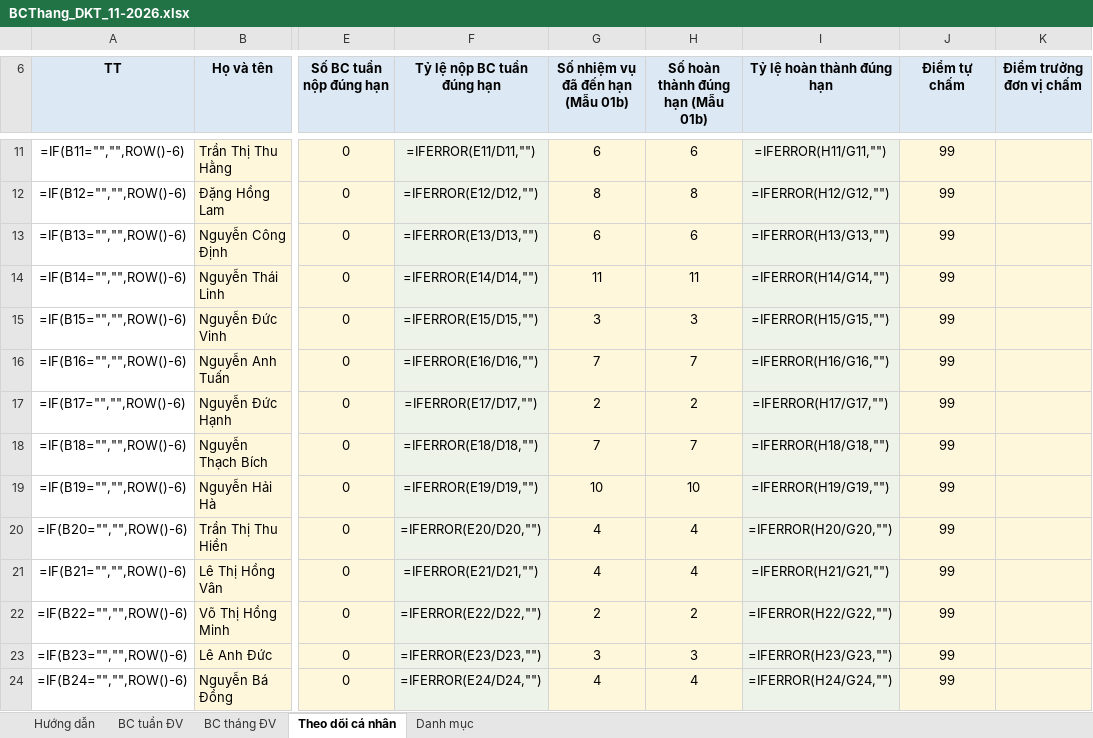
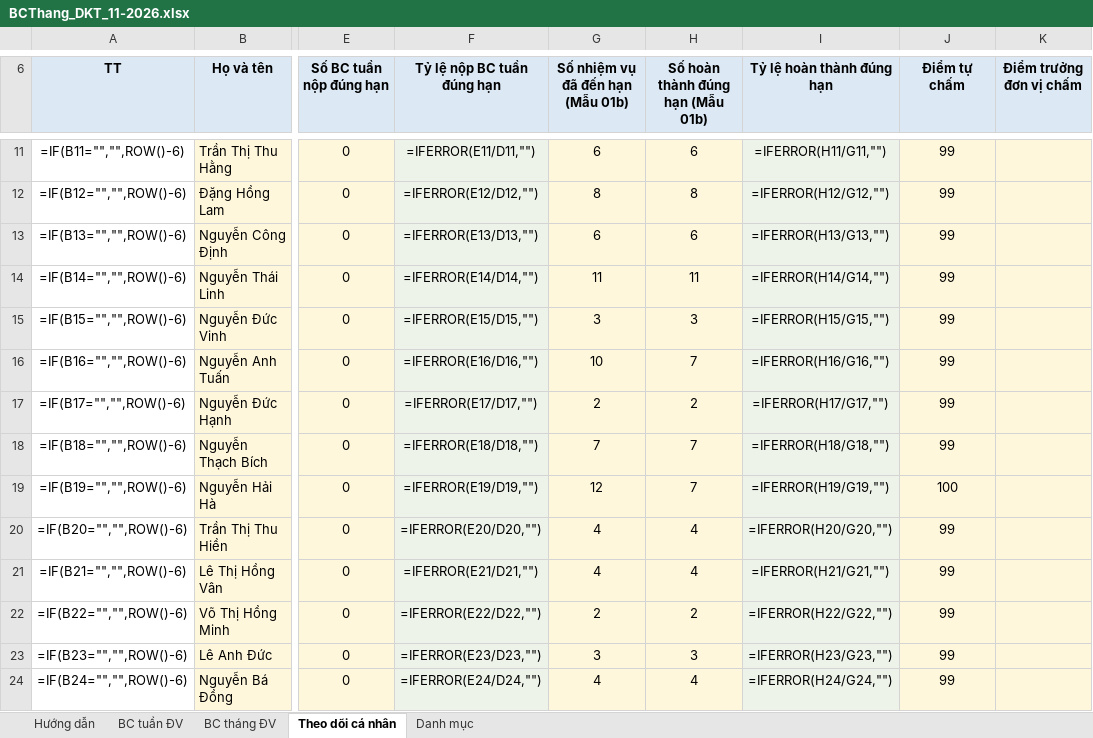
Before and after one commit to quocdungnguyen0810-ux/baocao-bomon-dkt-kgn, an Excel workbook: output_bao_cao_dkt/Ky_11_2026/BCThang_DKT_11-2026.xlsx, sheet Theo dõi cá nhân, drawn as a sheet; only a part is shown, gaps mark what is left out; values as stored, in another font and other column widths than the file's, no borders; formulas without a stored value are shown as written; the diff names each change by its address in the sheet, - before the commit and + after, or states it on an @@ line.

```diff
--- a/output_bao_cao_dkt/Ky_11_2026/BCThang_DKT_11-2026.xlsx (sheet Theo dõi cá nhân)
+++ b/output_bao_cao_dkt/Ky_11_2026/BCThang_DKT_11-2026.xlsx (sheet Theo dõi cá nhân)
-G16 (Số nhiệm vụ đã đến hạn (Mẫu 01b)): 7
+G16 (Số nhiệm vụ đã đến hạn (Mẫu 01b)): 10
-G19 (Số nhiệm vụ đã đến hạn (Mẫu 01b)): 10
+G19 (Số nhiệm vụ đã đến hạn (Mẫu 01b)): 12
-H19 (Số hoàn thành đúng hạn (Mẫu 01b)): 10
+H19 (Số hoàn thành đúng hạn (Mẫu 01b)): 7
-J19 (Điểm tự chấm): 99
+J19 (Điểm tự chấm): 100
```
Also changed, not shown: sheet BC tuần ĐV, sheet BC tháng ĐV, CSDL_BaoCao_BoMon_DKT_KGN.xlsx, output_bao_cao_dkt/Ky_11_2026/BCThang_DKT_LeThiHongVan_11-2026.xlsx, 48 other files.
